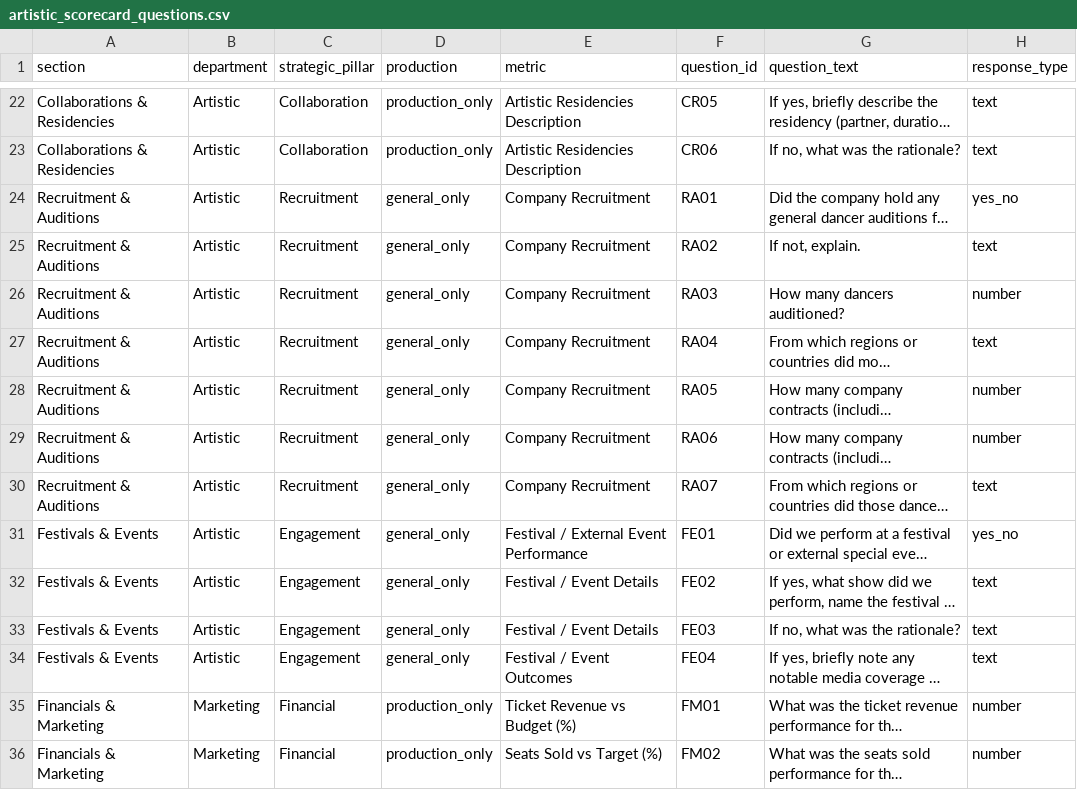
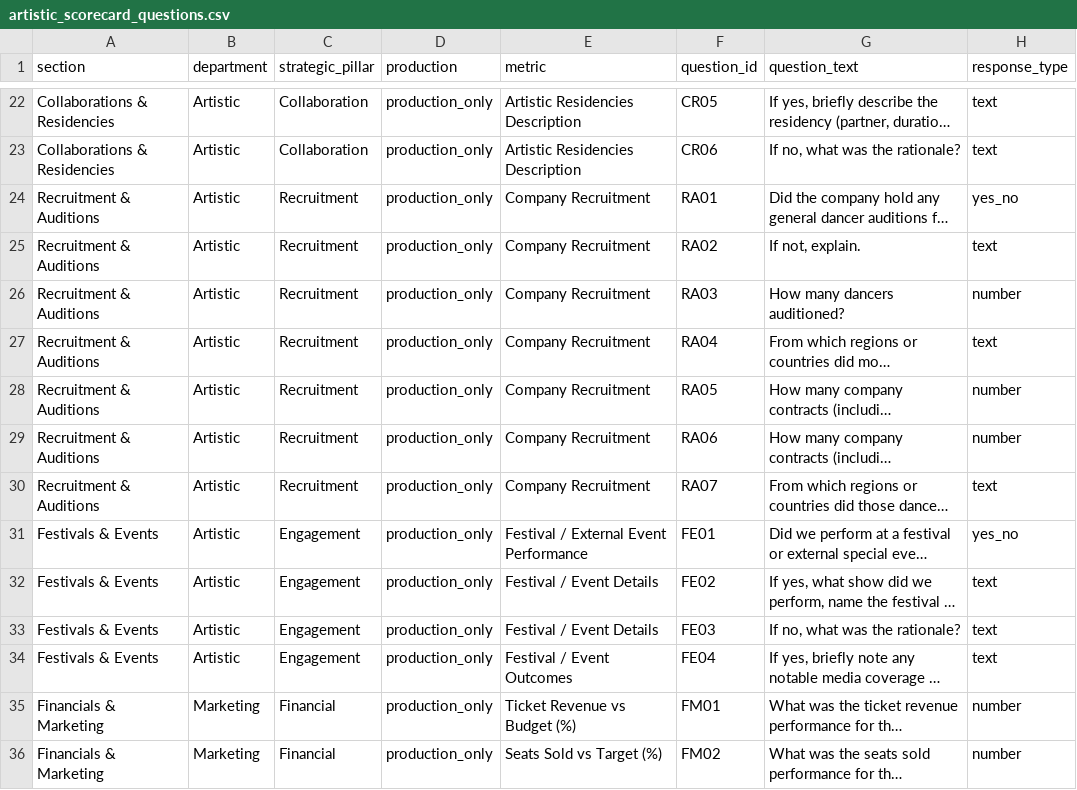
Before and after one commit to chrisrobingeorge-ai/scorecard, a CSV file: data/artistic_scorecard_questions.csv, drawn as a sheet; only a part is shown, gaps mark what is left out; long unchanged cells end in …; the diff names each change by its address in the sheet, - before the commit and + after, or states it on an @@ line.

Commit message:
Update artistic scorecard questions for production only

```diff
--- a/data/artistic_scorecard_questions.csv
+++ b/data/artistic_scorecard_questions.csv
-D24:D34 (production): general_only
+D24:D34 (production): production_only
```
